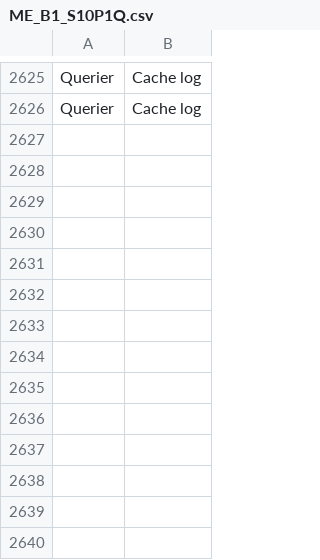
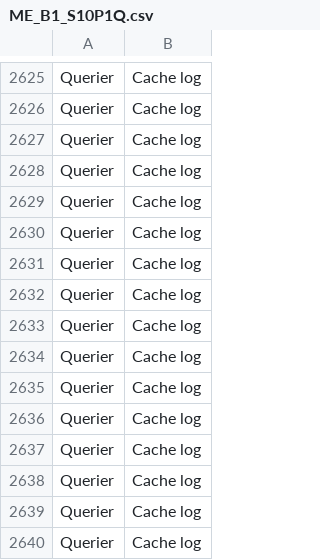
Before and after one commit to ambikavpsu/Sieve, a CSV file: results/ME_B1_S10P1Q.csv, drawn as a sheet; only a part is shown, gaps mark what is left out.

```diff
--- a/results/ME_B1_S10P1Q.csv
+++ b/results/ME_B1_S10P1Q.csv
@@ -2626 +2626,15 @@ Querier,Cache log
 Querier,Cache log
+Querier,Cache log
+Querier,Cache log
+Querier,Cache log
+Querier,Cache log
+Querier,Cache log
+Querier,Cache log
+Querier,Cache log
+Querier,Cache log
+Querier,Cache log
+Querier,Cache log
+Querier,Cache log
+Querier,Cache log
+Querier,Cache log
+Querier,Cache log
```
Also changed, not shown: results/ME_B2_S10P1Q_80.csv, 16 other files.
